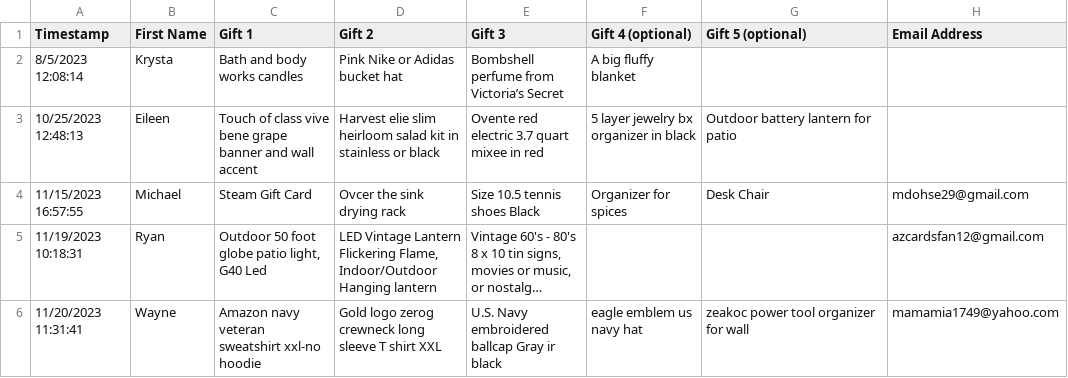
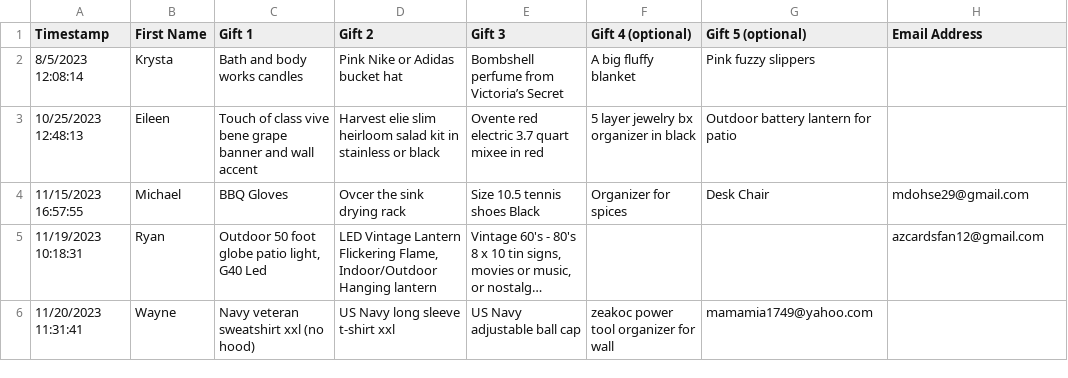
Before and after one commit to mdohse29/mdohse29.github.io, a CSV file: picker/people.csv, drawn as a sheet; long unchanged cells end in …; the diff names each change by its address in the sheet, - before the commit and + after, or states it on an @@ line.

Commit message:
List edits

```diff
--- a/picker/people.csv
+++ b/picker/people.csv
-G2 (Gift 5 (optional)): (empty)
+G2 (Gift 5 (optional)): Pink fuzzy slippers
-C4 (Gift 1): Steam Gift Card
+C4 (Gift 1): BBQ Gloves
-C6 (Gift 1): Amazon navy veteran sweatshirt xxl-no hoodie
+C6 (Gift 1): Navy veteran sweatshirt xxl (no hood)
-D6 (Gift 2): Gold logo zerog crewneck long sleeve T shirt XXL
+D6 (Gift 2): US Navy long sleeve t-shirt xxl
-E6 (Gift 3): U.S. Navy embroidered ballcap Gray ir black
+E6 (Gift 3): US Navy adjustable ball cap
-F6 (Gift 4 (optional)): eagle emblem us navy hat
+F6 (Gift 4 (optional)): zeakoc power tool organizer for wall
-G6 (Gift 5 (optional)): zeakoc power tool organizer for wall
+G6 (Gift 5 (optional)): mamamia1749@yahoo.com
-H6 (Email Address): mamamia1749@yahoo.com
+H6 (Email Address): (empty)
```
